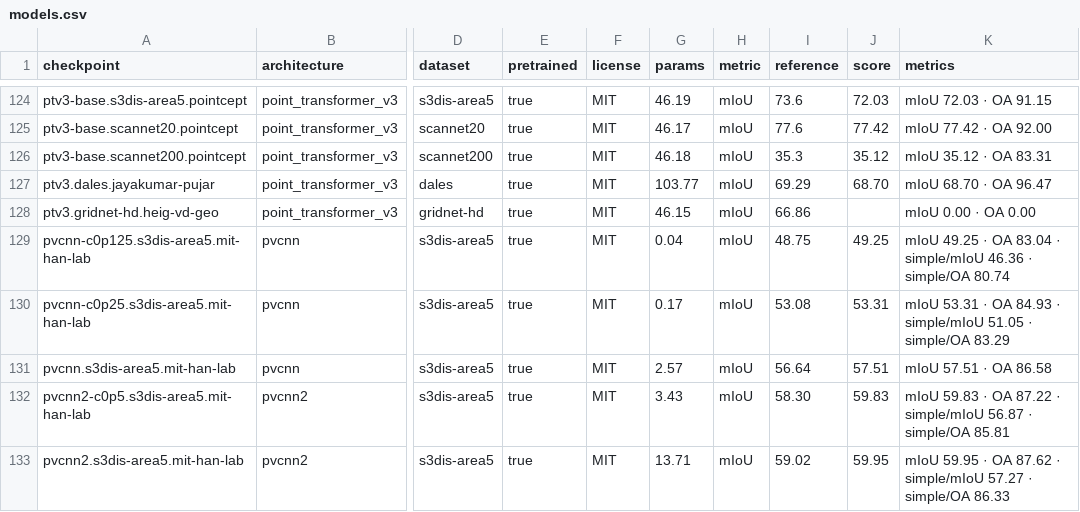
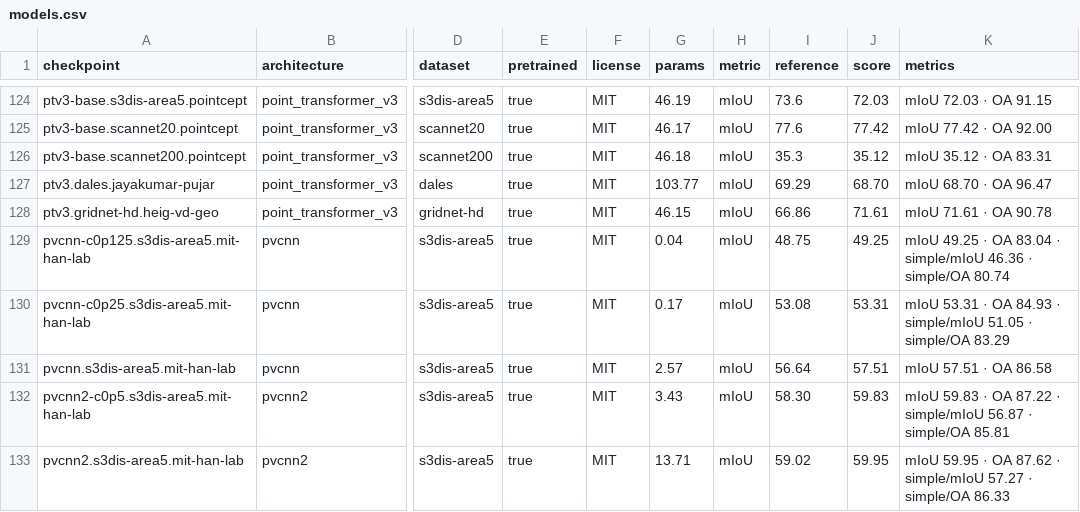
Before and after one commit to arthurdjn/pytorch-pointcloud, a CSV file: docs/data/models.csv, drawn as a sheet; only a part is shown, gaps mark what is left out; the diff names each change by its address in the sheet, - before the commit and + after, or states it on an @@ line.

Commit message:
docs: record the gridnet-hd validation score

```diff
--- a/docs/data/models.csv
+++ b/docs/data/models.csv
-J128 (score): (empty)
+J128 (score): 71.61
-K128 (metrics): mIoU 0.00 · OA 0.00
+K128 (metrics): mIoU 71.61 · OA 90.78
```
Also changed, not shown: 1 other file.
